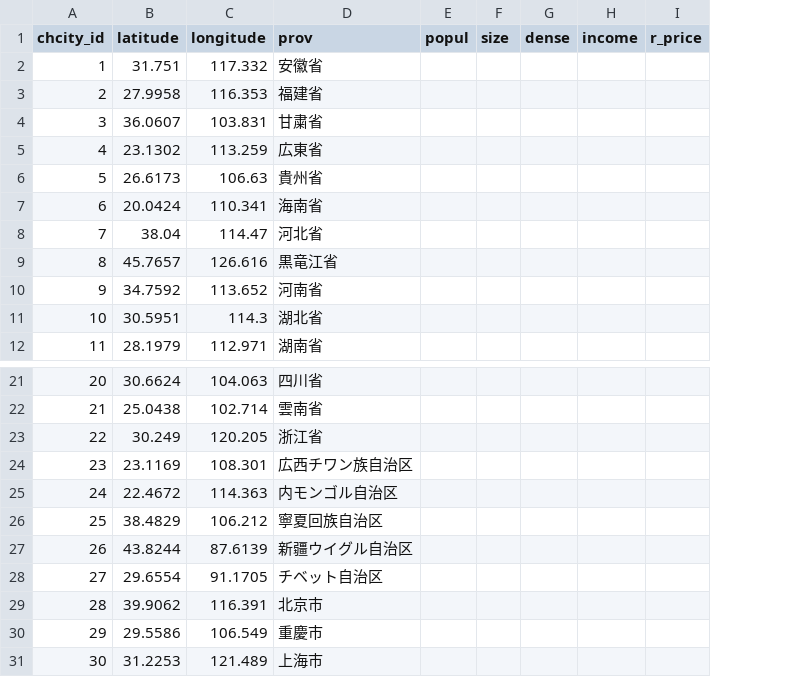
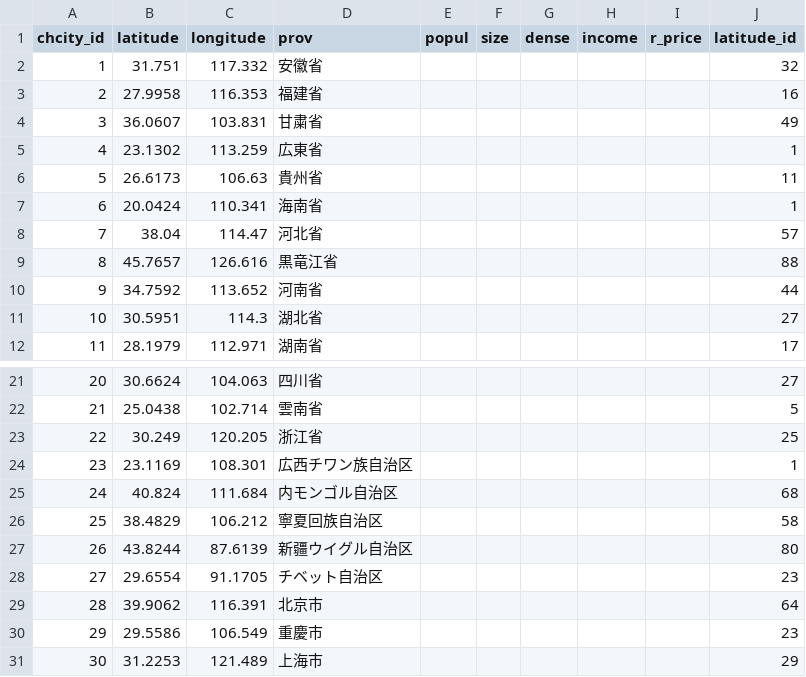
Before and after one commit to Sunny-arren/syncronicity, a CSV file: db/chcity2s.csv, drawn as a sheet; only a part is shown, gaps mark what is left out; the diff names each change by its address in the sheet, - before the commit and + after, or states it on an @@ line.

```diff
--- a/db/chcity2s.csv
+++ b/db/chcity2s.csv
+column J (latitude_id), rows 2-12: 32 | 16 | 49 | 1 | 11 | 1 | 57 | 88 | 44 | 27 | 17; rows 21-31: 27 | 5 | 25 | 1 | 68 | 58 | 80 | 23 | 64 | 23 | 29
-B25 (latitude): 22.4672
+B25 (latitude): 40.824
-C25 (longitude): 114.363
+C25 (longitude): 111.684
```
Also changed, not shown: db/jpcities.csv, db/jpcity2s.csv, 21 other files.
